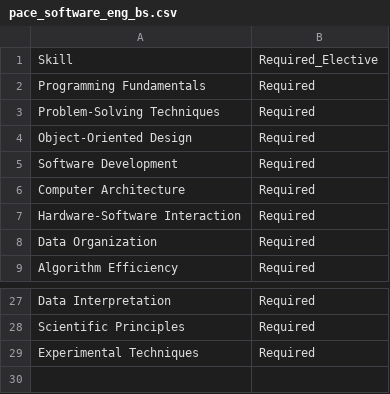
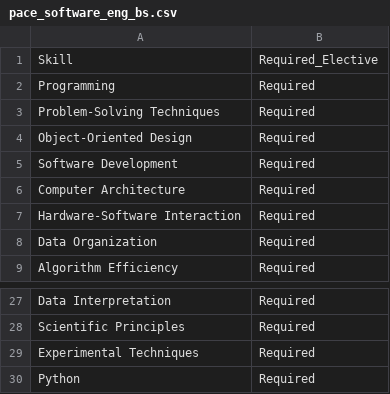
Before and after one commit to emagraceni/EduJobBridge, a CSV file: data/pace_software_eng_bs.csv, drawn as a sheet; only a part is shown, gaps mark what is left out.

```diff
--- a/data/pace_software_eng_bs.csv
+++ b/data/pace_software_eng_bs.csv
@@ -1,3 +1,3 @@
 Skill,Required_Elective
-Programming Fundamentals,Required
+Programming ,Required
 Problem-Solving Techniques,Required
@@ -29 +29,2 @@ Scientific Principles,Required
 Experimental Techniques,Required
+Python,Required
```
Also changed, not shown: data/columbia_cs_bs.csv, data/columbia_software_eng_bs.csv, 11 other files.
